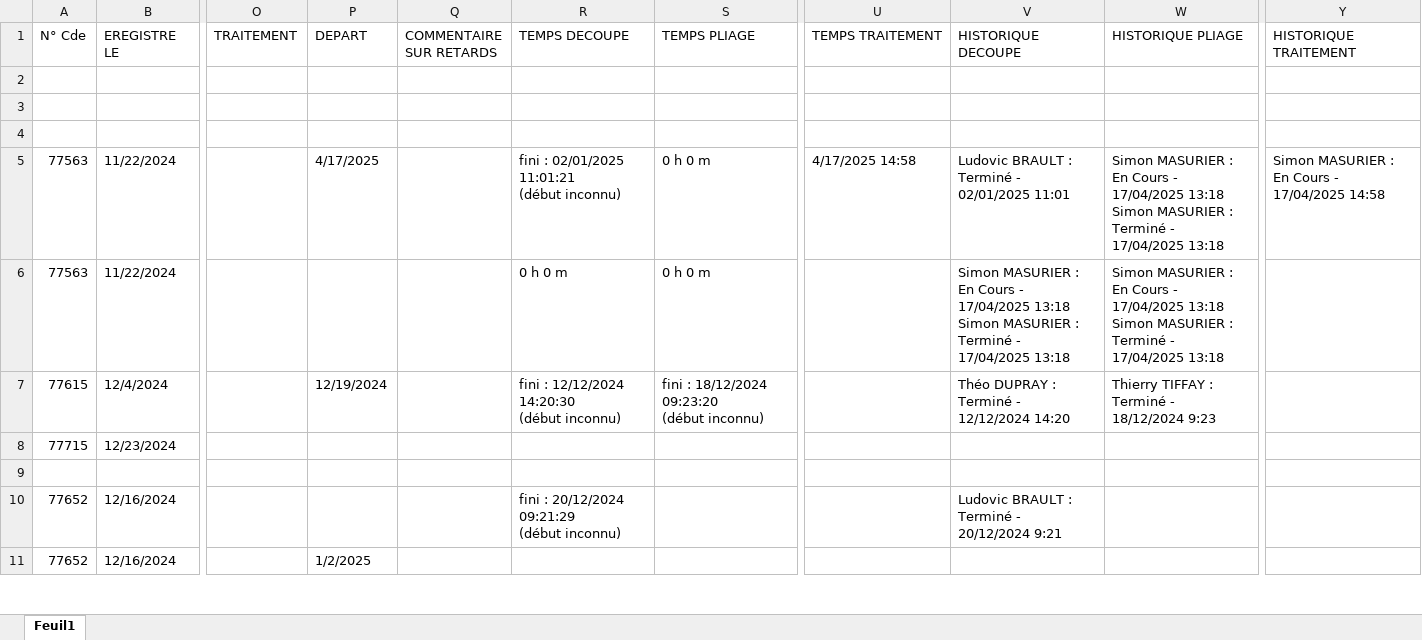
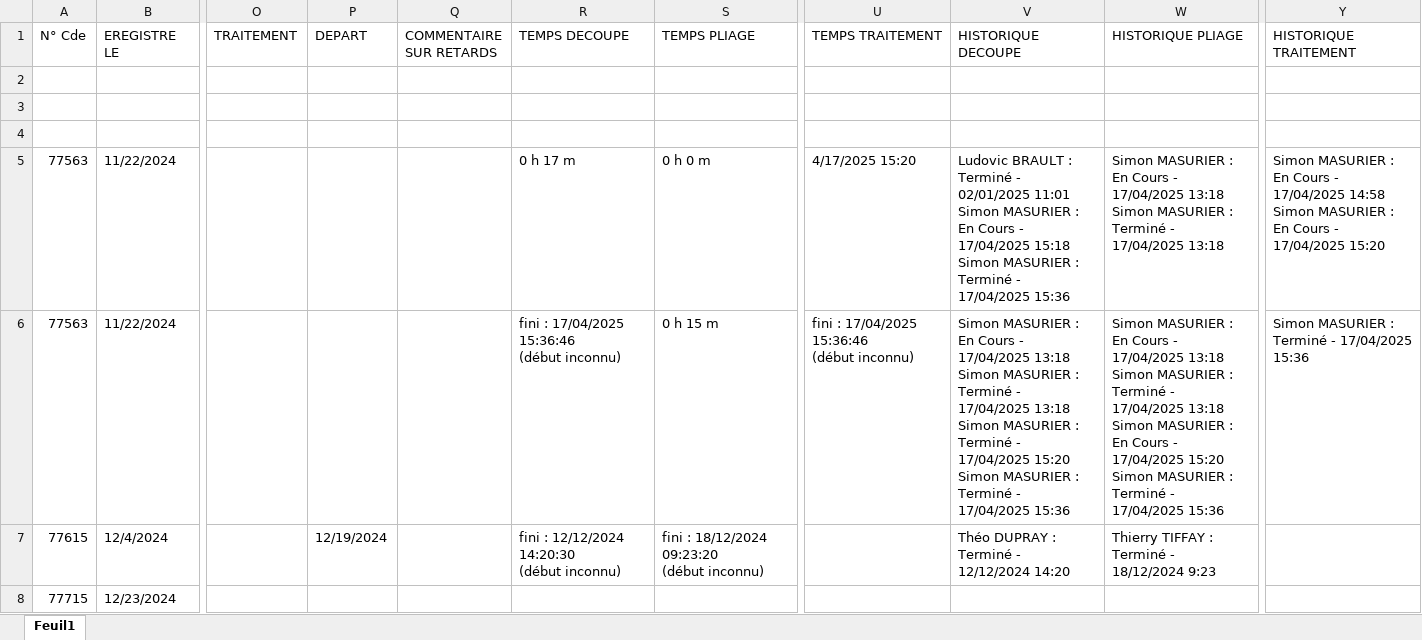
Before and after one commit to simonmasurier/Meerkat, an Excel workbook: test.xlsx, sheet Feuil1, drawn as a sheet; only a part is shown, gaps mark what is left out; the shorter side is filled out with more unchanged rows; values as stored, in another font and other column widths than the file's, no cell formats; conditional formats not drawn; ↵ is a line break in a cell; the diff names each change by its address in the sheet, - before the commit and + after, or states it on an @@ line.

```diff
--- a/test.xlsx (sheet Feuil1)
+++ b/test.xlsx (sheet Feuil1)
-P5 (DEPART): 4/17/2025
+P5 (DEPART): (empty)
-R5 (TEMPS DECOUPE): fini : 02/01/2025 11:01:21 ↵ (début inconnu)
+R5 (TEMPS DECOUPE): 0 h 17 m
-U5 (TEMPS TRAITEMENT): 4/17/2025 14:58
+U5 (TEMPS TRAITEMENT): 4/17/2025 15:20
-V5 (HISTORIQUE DECOUPE): …02/01/2025 11:01
+V5 (HISTORIQUE DECOUPE): …02/01/2025 11:01 ↵ Simon MASURIER : ↵ En Cours - 17/04/2025 15:18 ↵ Simon MASURIER : ↵ Terminé - 17/04/2025 15:36
-Y5 (HISTORIQUE TRAITEMENT): …17/04/2025 14:58
+Y5 (HISTORIQUE TRAITEMENT): …17/04/2025 14:58 ↵ Simon MASURIER : ↵ En Cours - 17/04/2025 15:20
-R6 (TEMPS DECOUPE): 0 h 0 m
+R6 (TEMPS DECOUPE): fini : 17/04/2025 15:36:46 ↵ (début inconnu)
-S6 (TEMPS PLIAGE): 0 h 0 m
+S6 (TEMPS PLIAGE): 0 h 15 m
-U6 (TEMPS TRAITEMENT): (empty)
+U6 (TEMPS TRAITEMENT): fini : 17/04/2025 15:36:46 ↵ (début inconnu)
-V6 (HISTORIQUE DECOUPE): …17/04/2025 13:18
+V6 (HISTORIQUE DECOUPE): …17/04/2025 13:18 ↵ Simon MASURIER : ↵ Terminé - 17/04/2025 15:20 ↵ Simon MASURIER : ↵ Terminé - 17/04/2025 15:36
-W6 (HISTORIQUE PLIAGE): …17/04/2025 13:18
+W6 (HISTORIQUE PLIAGE): …17/04/2025 13:18 ↵ Simon MASURIER : ↵ En Cours - 17/04/2025 15:20 ↵ Simon MASURIER : ↵ Terminé - 17/04/2025 15:36
-Y6 (HISTORIQUE TRAITEMENT): (empty)
+Y6 (HISTORIQUE TRAITEMENT): Simon MASURIER : ↵ Terminé - 17/04/2025 15:36
```
Also changed, not shown: cell formats, 7 other files.
